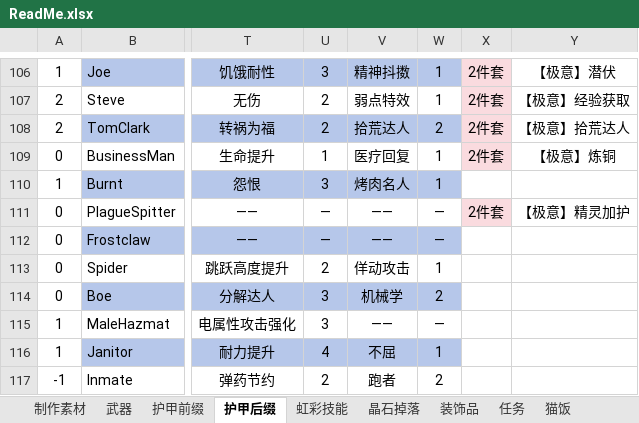
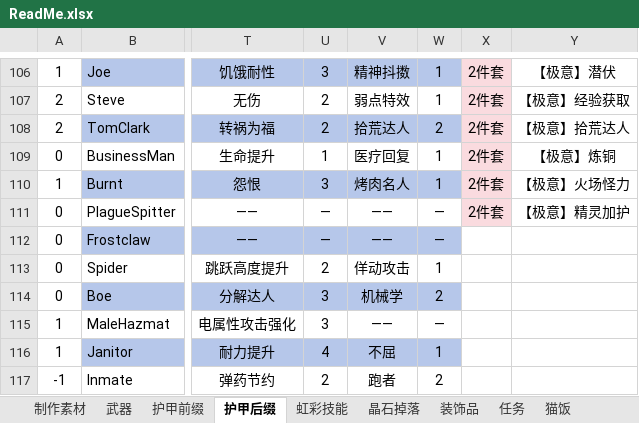
Before and after one commit to DreamBlueSun/7daystodie, an Excel workbook: IridescentAlchemy-TraceOfBattle/ReadMe.xlsx, sheet 护甲后缀, drawn as a sheet; only a part is shown, gaps mark what is left out; values as stored, in another font and other column widths than the file's, no borders; the diff names each change by its address in the sheet, - before the commit and + after, or states it on an @@ line.

Commit message:
IridescentAlchemy-TraceOfBattle 火场怪力极意恢复

```diff
--- a/IridescentAlchemy-TraceOfBattle/ReadMe.xlsx (sheet 护甲后缀)
+++ b/IridescentAlchemy-TraceOfBattle/ReadMe.xlsx (sheet 护甲后缀)
-X110: (empty)
+X110: 2件套
-X110 fill: none
+X110 fill: #FADBDF
-Y110: (empty)
+Y110: 【极意】火场怪力
```
Also changed, not shown: 5 other files.
